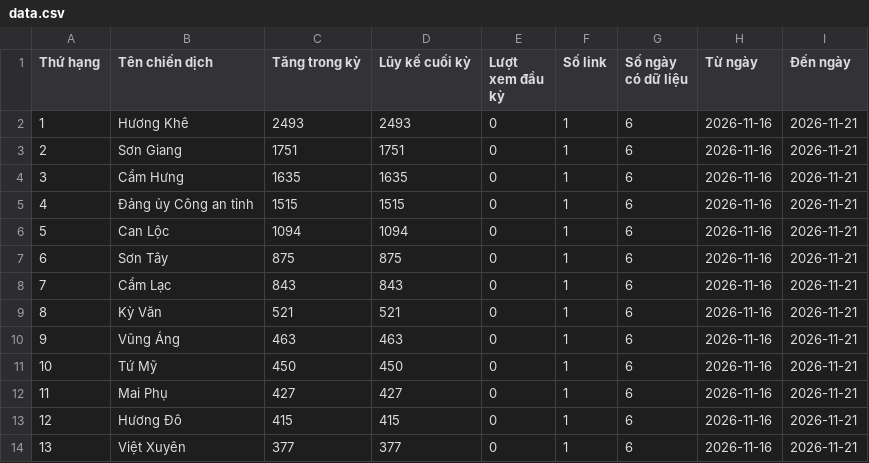
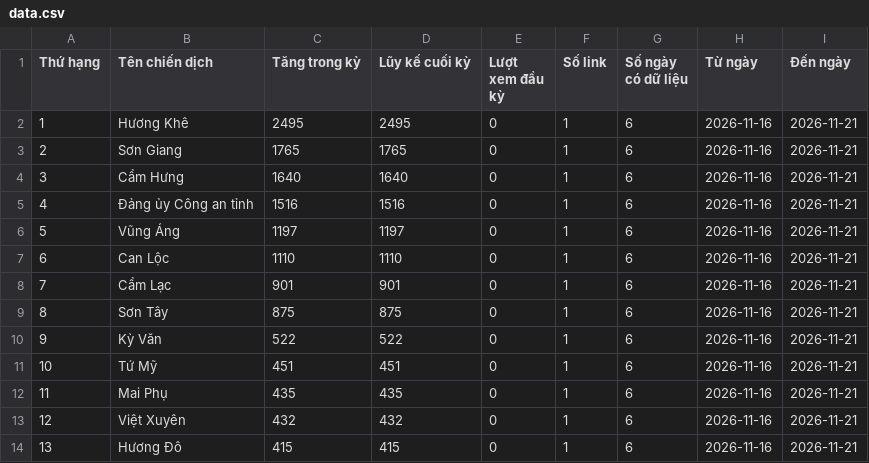
Before and after one commit to phuonglinh-ai/truyenthonghatinh, a CSV file: data.csv, drawn as a sheet; only a part is shown; the diff covers the shown part only.

```diff
--- a/data.csv
+++ b/data.csv
@@ -1,14 +1,14 @@
 Thứ hạng,Tên chiến dịch,Tăng trong kỳ,Lũy kế cuối kỳ,Lượt xem đầu kỳ,Số link,Số ngày có dữ liệu,Từ ngày,Đến ngày
-1,Hương Khê,2493,2493,0,1,6,2026-11-16,2026-11-21
-2,Sơn Giang,1751,1751,0,1,6,2026-11-16,2026-11-21
-3,Cẩm Hưng,1635,1635,0,1,6,2026-11-16,2026-11-21
-4,Đảng ủy Công an tỉnh,1515,1515,0,1,6,2026-11-16,2026-11-21
-5,Can Lộc,1094,1094,0,1,6,2026-11-16,2026-11-21
-6,Sơn Tây,875,875,0,1,6,2026-11-16,2026-11-21
-7,Cẩm Lạc,843,843,0,1,6,2026-11-16,2026-11-21
-8,Kỳ Văn,521,521,0,1,6,2026-11-16,2026-11-21
-9,Vũng Áng,463,463,0,1,6,2026-11-16,2026-11-21
-10,Tứ Mỹ,450,450,0,1,6,2026-11-16,2026-11-21
-11,Mai Phụ,427,427,0,1,6,2026-11-16,2026-11-21
-12,Hương Đô,415,415,0,1,6,2026-11-16,2026-11-21
-13,Việt Xuyên,377,377,0,1,6,2026-11-16,2026-11-21
+1,Hương Khê,2495,2495,0,1,6,2026-11-16,2026-11-21
+2,Sơn Giang,1765,1765,0,1,6,2026-11-16,2026-11-21
+3,Cẩm Hưng,1640,1640,0,1,6,2026-11-16,2026-11-21
+4,Đảng ủy Công an tỉnh,1516,1516,0,1,6,2026-11-16,2026-11-21
+5,Vũng Áng,1197,1197,0,1,6,2026-11-16,2026-11-21
+6,Can Lộc,1110,1110,0,1,6,2026-11-16,2026-11-21
+7,Cẩm Lạc,901,901,0,1,6,2026-11-16,2026-11-21
+8,Sơn Tây,875,875,0,1,6,2026-11-16,2026-11-21
+9,Kỳ Văn,522,522,0,1,6,2026-11-16,2026-11-21
+10,Tứ Mỹ,451,451,0,1,6,2026-11-16,2026-11-21
+11,Mai Phụ,435,435,0,1,6,2026-11-16,2026-11-21
+12,Việt Xuyên,432,432,0,1,6,2026-11-16,2026-11-21
+13,Hương Đô,415,415,0,1,6,2026-11-16,2026-11-21
```
Also changed, not shown: 79 edited cells elsewhere in this file.
